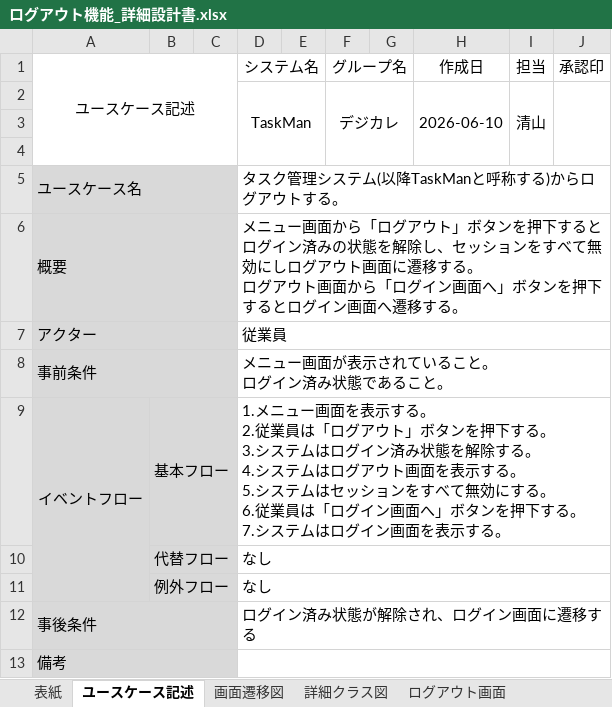
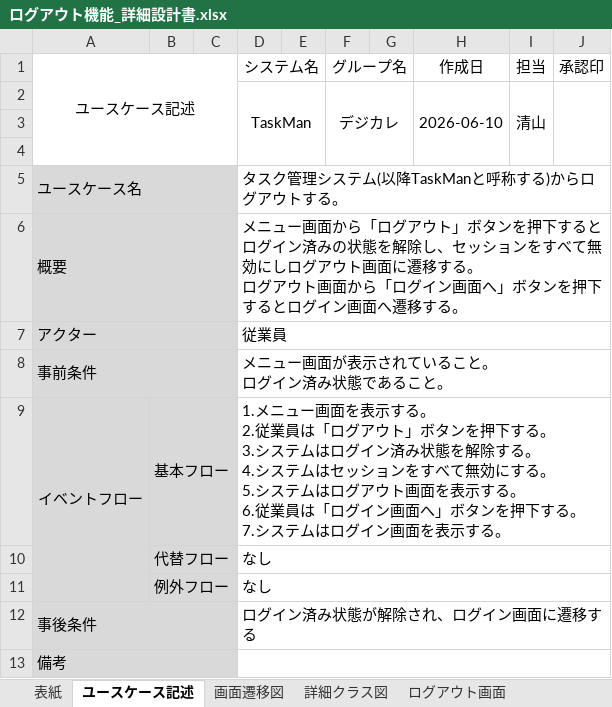
Before and after one commit to comsize-seiyama/TaskMan, an Excel workbook: document/ログアウト機能_詳細設計書.xlsx, sheet ユースケース記述, drawn as a sheet; values as stored, in another font and other column widths than the file's, no borders; ↵ is a line break in a cell; the diff names each change by its address in the sheet, - before the commit and + after, or states it on an @@ line.

```diff
--- a/document/ログアウト機能_詳細設計書.xlsx (sheet ユースケース記述)
+++ b/document/ログアウト機能_詳細設計書.xlsx (sheet ユースケース記述)
-D9 (システム名): …ステムはログアウト画面を表示する。 ↵ 5.システムはセッションをすべて無効にする。…
+D9 (システム名): …ステムはセッションをすべて無効にする。 ↵ 5.システムはログアウト画面を表示する。…
```
Also changed, not shown: document/進捗管理表_TaskMan.xlsx.
